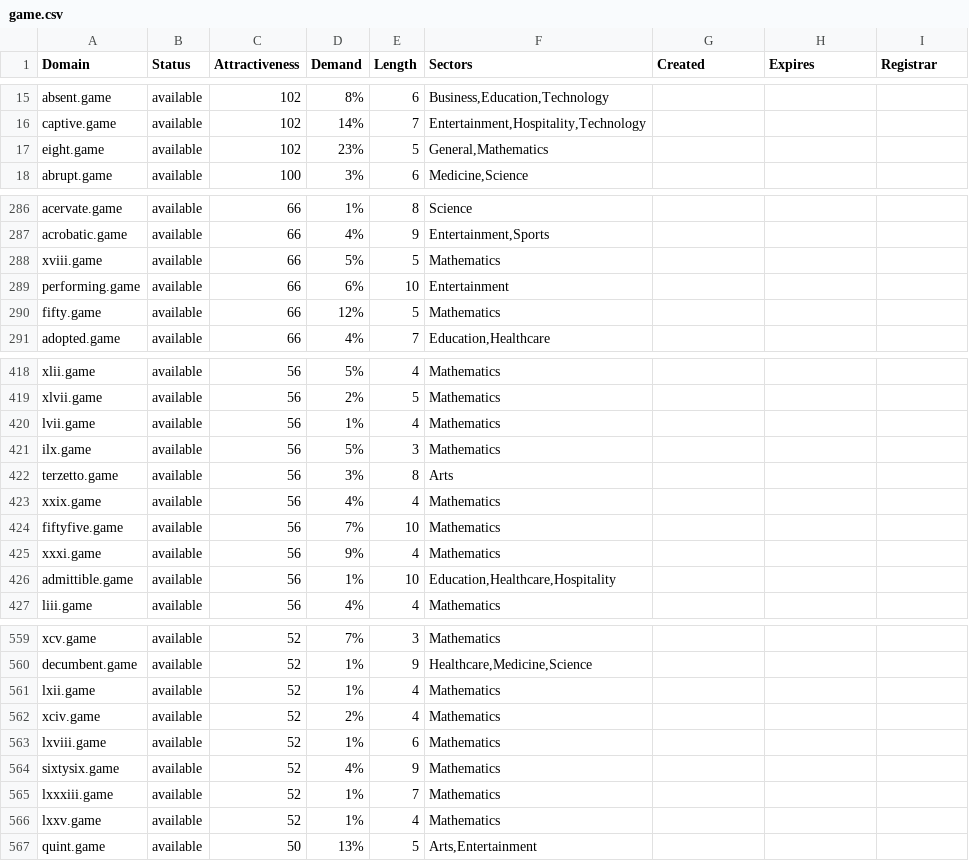
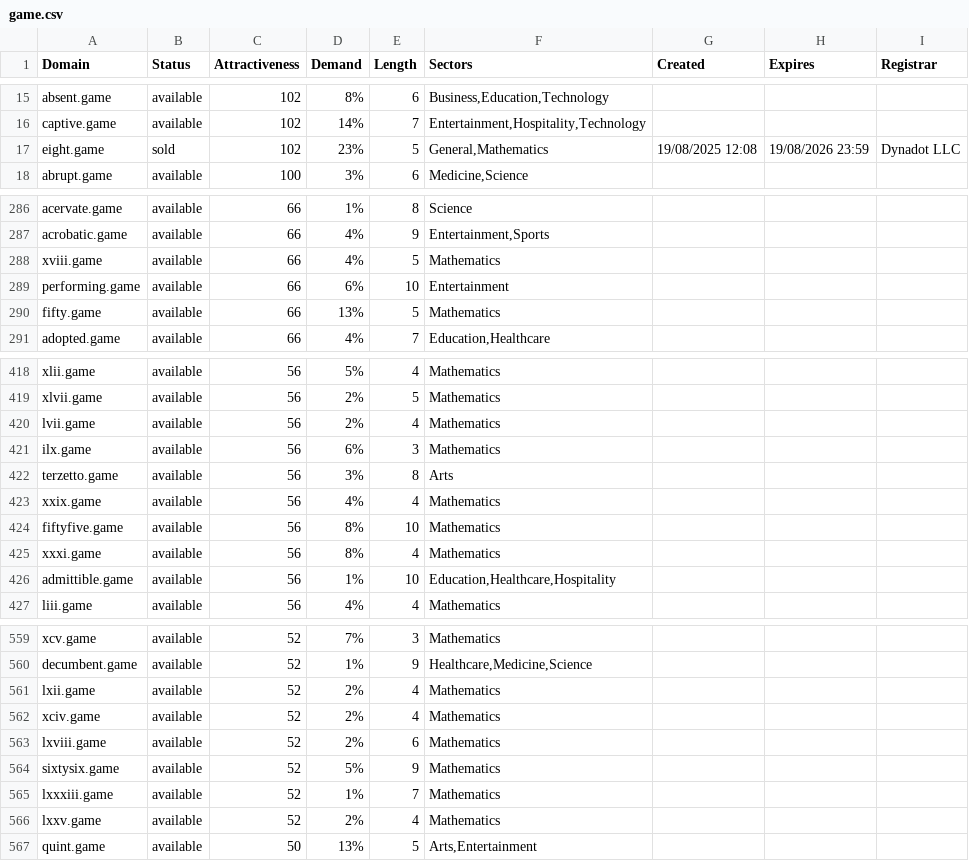
Before and after one commit to UniqueDomains/game-oneword-domains, a CSV file: game.csv, drawn as a sheet; only a part is shown, gaps mark what is left out; the diff covers the shown part only.

```diff
--- a/game.csv
+++ b/game.csv
@@ -16,3 +16,3 @@ absent.game,available,102,8%,6,"Business,Education,Technology",,,
 captive.game,available,102,14%,7,"Entertainment,Hospitality,Technology",,,
-eight.game,available,102,23%,5,"General,Mathematics",,,
+eight.game,sold,102,23%,5,"General,Mathematics",19/08/2025 12:08,19/08/2026 23:59,Dynadot LLC
 abrupt.game,available,100,3%,6,"Medicine,Science",,,
@@ -287,5 +287,5 @@ acervate.game,available,66,1%,8,Science,,,
 acrobatic.game,available,66,4%,9,"Entertainment,Sports",,,
-xviii.game,available,66,5%,5,Mathematics,,,
+xviii.game,available,66,4%,5,Mathematics,,,
 performing.game,available,66,6%,10,Entertainment,,,
-fifty.game,available,66,12%,5,Mathematics,,,
+fifty.game,available,66,13%,5,Mathematics,,,
 adopted.game,available,66,4%,7,"Education,Healthcare",,,
@@ -419,8 +419,8 @@ xlii.game,available,56,5%,4,Mathematics,,,
 xlvii.game,available,56,2%,5,Mathematics,,,
-lvii.game,available,56,1%,4,Mathematics,,,
-ilx.game,available,56,5%,3,Mathematics,,,
+lvii.game,available,56,2%,4,Mathematics,,,
+ilx.game,available,56,6%,3,Mathematics,,,
 terzetto.game,available,56,3%,8,Arts,,,
 xxix.game,available,56,4%,4,Mathematics,,,
-fiftyfive.game,available,56,7%,10,Mathematics,,,
-xxxi.game,available,56,9%,4,Mathematics,,,
+fiftyfive.game,available,56,8%,10,Mathematics,,,
+xxxi.game,available,56,8%,4,Mathematics,,,
 admittible.game,available,56,1%,10,"Education,Healthcare,Hospitality",,,
@@ -560,8 +560,8 @@ xcv.game,available,52,7%,3,Mathematics,,,
 decumbent.game,available,52,1%,9,"Healthcare,Medicine,Science",,,
-lxii.game,available,52,1%,4,Mathematics,,,
+lxii.game,available,52,2%,4,Mathematics,,,
 xciv.game,available,52,2%,4,Mathematics,,,
-lxviii.game,available,52,1%,6,Mathematics,,,
-sixtysix.game,available,52,4%,9,Mathematics,,,
+lxviii.game,available,52,2%,6,Mathematics,,,
+sixtysix.game,available,52,5%,9,Mathematics,,,
 lxxxiii.game,available,52,1%,7,Mathematics,,,
-lxxv.game,available,52,1%,4,Mathematics,,,
+lxxv.game,available,52,2%,4,Mathematics,,,
 quint.game,available,50,13%,5,"Arts,Entertainment",,,
```
Also changed, not shown: 50 edited cells elsewhere in this file, 2 other files.
